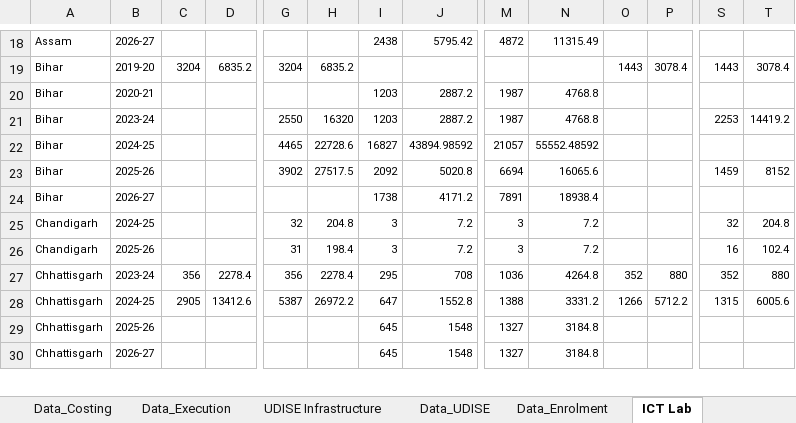
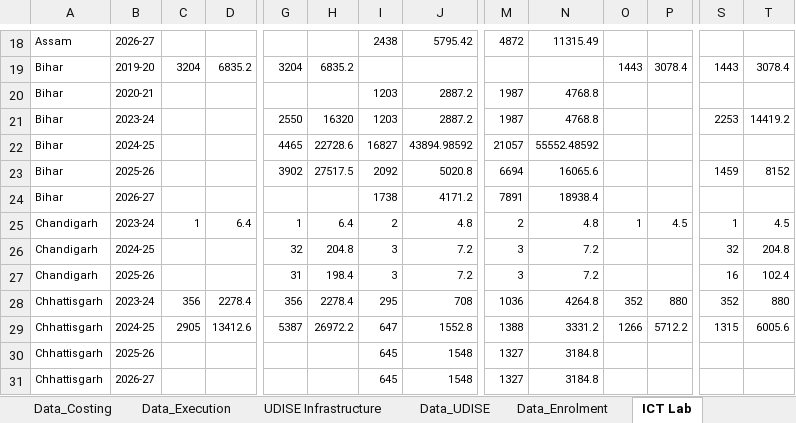
Before and after one commit to gordianknot-legacy/pab-ict-dashboard, an Excel workbook: PAB_UDISE_ICT_master.xlsx, sheet ICT Lab, drawn as a sheet; only a part is shown, gaps mark what is left out; values as stored, in another font and other column widths than the file's, no borders; rows hold the shown columns only; the diff names each change by its address in the sheet, - before the commit and + after, or states it on an @@ line.

Commit message:
Three more 2023-24 states: Nagaland, Chandigarh, Puducherry
All three close exactly on their printed block totals, no rounding
allowance needed.

  Nagaland    Rs 2.67 Cr asked, Rs 1.05 Cr approved
  Chandigarh  Rs 0.59 Cr asked, Rs 0.48 Cr approved
  Puducherry  Rs 0.43 Cr asked, Rs 0.43 Cr approved

Two things worth recording. Nagaland's OCR locator read its block total
as 404.54 to 267.36, which is the printed 267.36 to 104.54 with the
columns shifted one place, so a state's whole ask would have been
overstated two and a half times by trusting that layer. And Puducherry
printed no non-recurring ICT line at all: both its sub-blocks are
recurring, so its block opens at 128.0 rather than 127.0 and it is
buying nothing new, only keeping existing smart classrooms running.

2023-24 now stands at 28 states with rows plus 3 no-asks.

```diff
--- a/PAB_UDISE_ICT_master.xlsx (sheet ICT Lab)
+++ b/PAB_UDISE_ICT_master.xlsx (sheet ICT Lab)
+row 25: Chandigarh | 2023-24 | 1 | 6.4 | 1 | 6.4 | 2 | 4.8 | 2 | 4.8 | 1 | 4.5 | 1 | 4.5
```
Also changed, not shown: sheet Data_Costing, sheet Smart Classroom.
